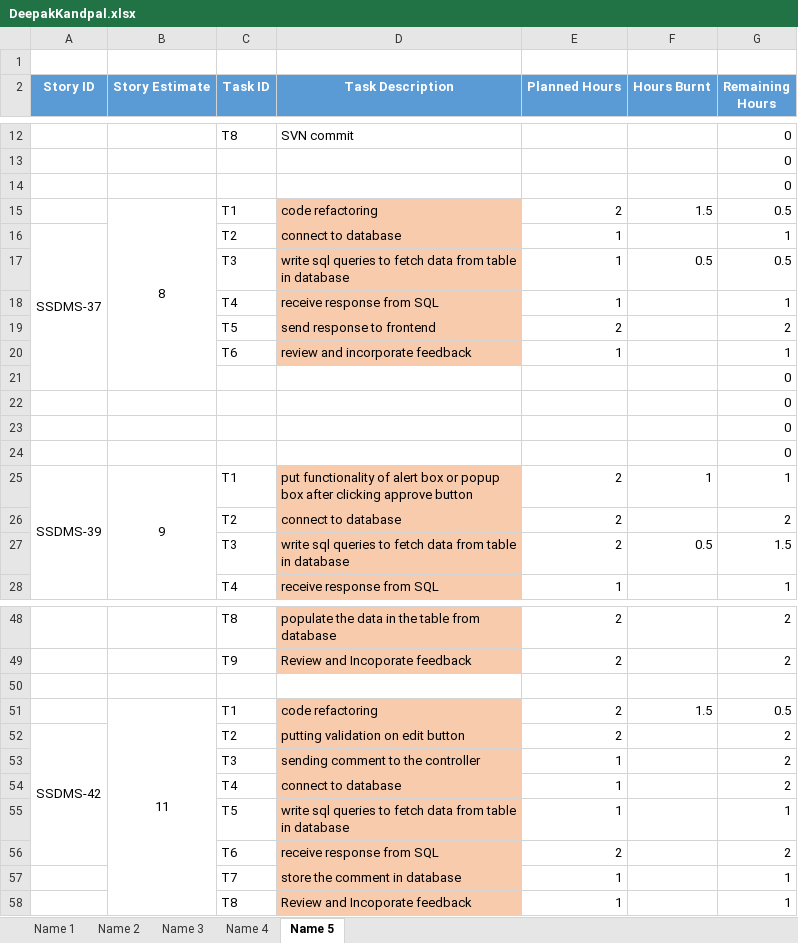
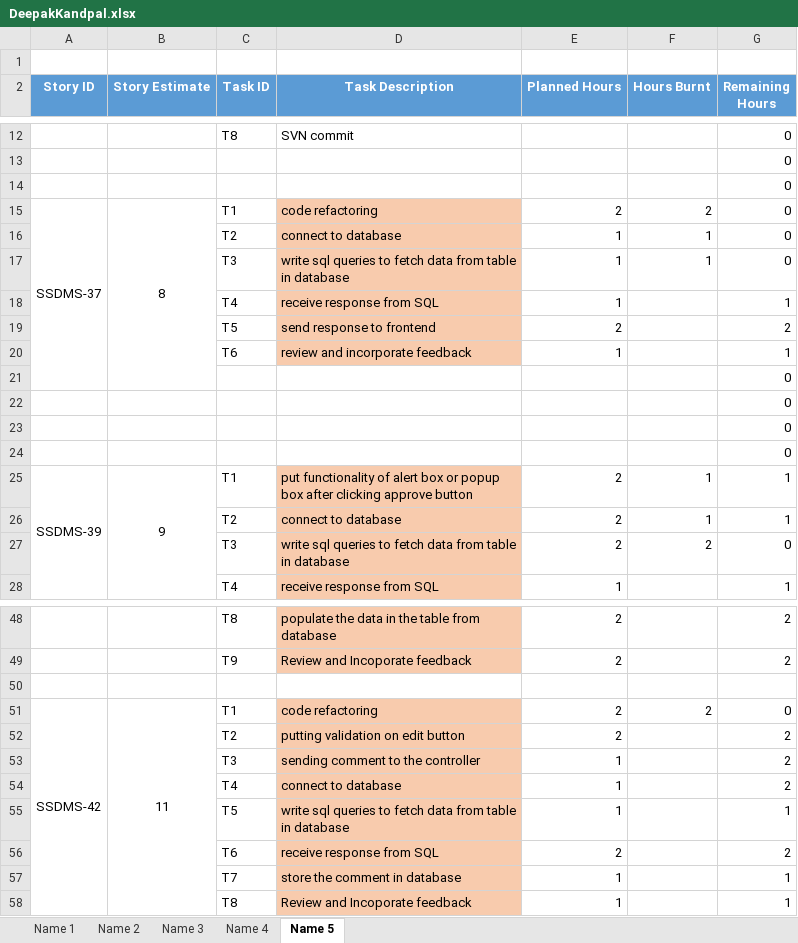
Before and after one commit to SmaltAndBeryl/Internship_2017, an Excel workbook: TeamDetails/TasksBreakDown/DeepakKandpal.xlsx, sheet Name 5, drawn as a sheet; only a part is shown, gaps mark what is left out; values as stored, in another font and other column widths than the file's, no borders; the diff covers the shown part only; the diff names each change by its address in the sheet, - before the commit and + after, or states it on an @@ line.

Commit message:
Author        :Deepak kandpal Files Modified:DeepakKandpal.xlsx Description   :Updated story task division excel sheet

```diff
--- a/TeamDetails/TasksBreakDown/DeepakKandpal.xlsx (sheet Name 5)
+++ b/TeamDetails/TasksBreakDown/DeepakKandpal.xlsx (sheet Name 5)
-A15 (Story ID): (empty)
+A15 (Story ID): SSDMS-37
+A15:A21 merged
-F15 (Hours Burnt): 1.5
+F15 (Hours Burnt): 2
-G15 (Remaining Hours): 0.5
+G15 (Remaining Hours): 0
-A16 (Story ID): SSDMS-37
+A16 (Story ID): (empty)
-A16:A21 merged
-F16 (Hours Burnt): (empty)
+F16 (Hours Burnt): 1
-G16 (Remaining Hours): 1
+G16 (Remaining Hours): 0
-F17 (Hours Burnt): 0.5
+F17 (Hours Burnt): 1
-G17 (Remaining Hours): 0.5
+G17 (Remaining Hours): 0
-F26 (Hours Burnt): (empty)
+F26 (Hours Burnt): 1
-G26 (Remaining Hours): 2
+G26 (Remaining Hours): 1
-F27 (Hours Burnt): 0.5
+F27 (Hours Burnt): 2
-G27 (Remaining Hours): 1.5
+G27 (Remaining Hours): 0
-A51 (Story ID): (empty)
+A51 (Story ID): SSDMS-42
+A51:A58 merged
-F51 (Hours Burnt): 1.5
+F51 (Hours Burnt): 2
-G51 (Remaining Hours): 0.5
+G51 (Remaining Hours): 0
-A52 (Story ID): SSDMS-42
+A52 (Story ID): (empty)
-A52:A56 merged
```
Also changed, not shown: 6 edited cells elsewhere in this sheet.
